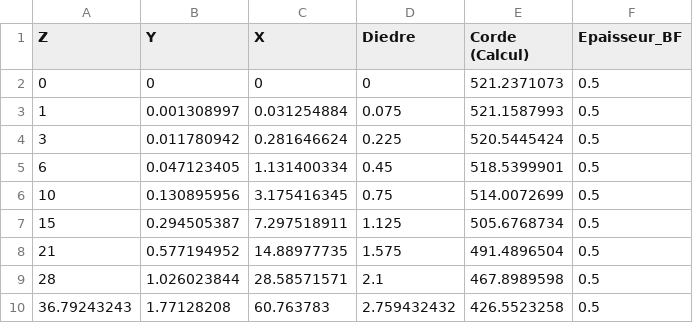
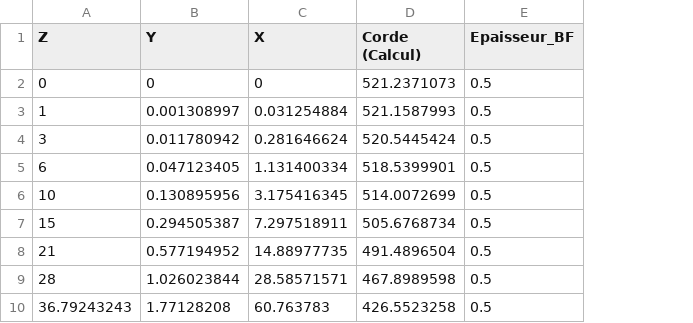
Before and after one commit to Berffe/EMFRANCER---ENPC-project, a CSV file: JavaGenerator/version_Chord/Design.csv, drawn as a sheet; only a part is shown; the diff names each change by its address in the sheet, - before the commit and + after, or states it on an @@ line.

```diff
--- a/JavaGenerator/version_Chord/Design.csv
+++ b/JavaGenerator/version_Chord/Design.csv
-column D (Diedre), rows 2-10: 0 | 0.075 | 0.225 | 0.45 | 0.75 | 1.125 | 1.575 | 2.1 | 2.759432432
```
Also changed, not shown: 2 other files.
